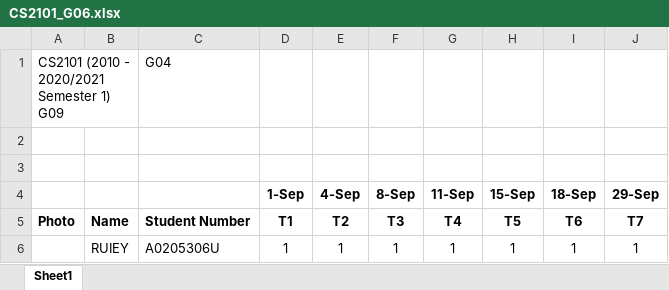
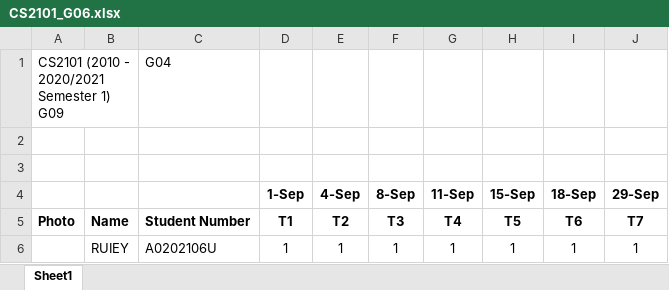
Before and after one commit to xinyee20/tp, an Excel workbook: CS2101_G06.xlsx, sheet Sheet1, drawn as a sheet; values as stored, in another font and other column widths than the file's, no borders; charts and pictures not drawn; the diff names each change by its address in the sheet, - before the commit and + after, or states it on an @@ line.

```diff
--- a/CS2101_G06.xlsx (sheet Sheet1)
+++ b/CS2101_G06.xlsx (sheet Sheet1)
-C6: A0205306U
+C6: A0202106U
```
Also changed, not shown: charts or pictures, CS2101_G04.xlsx, CS2101_G05.xlsx, 1 other file.
